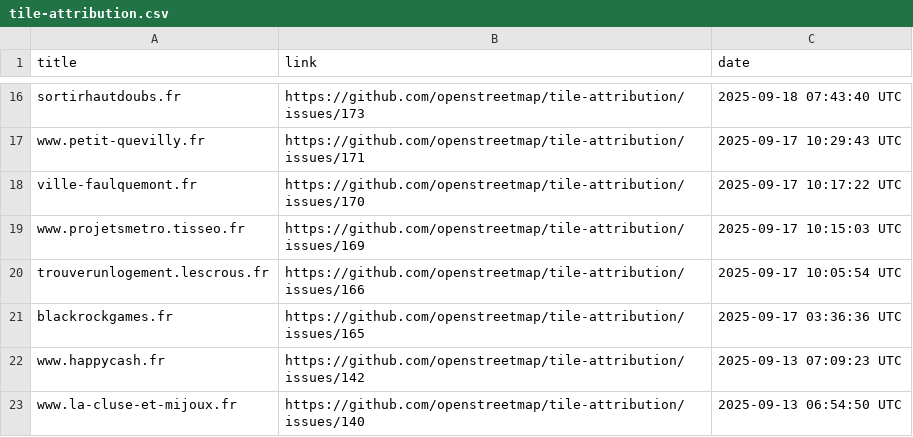
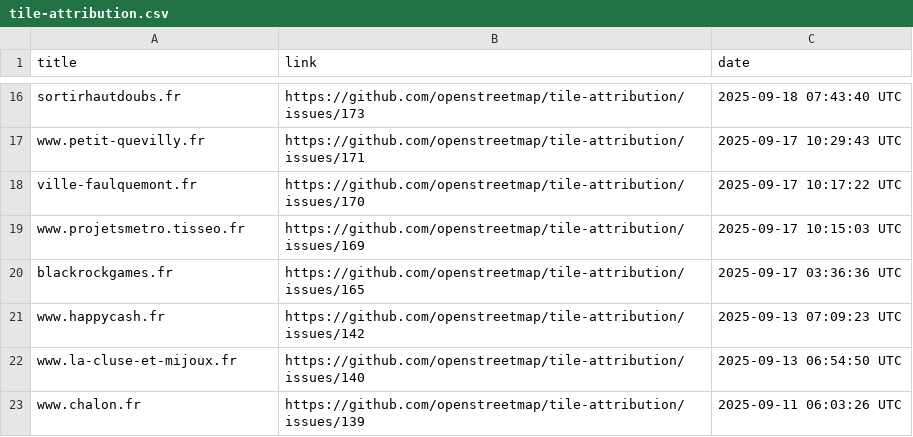
Before and after one commit to openstreetmap/tile-attribution, a CSV file: tile-attribution.csv, drawn as a sheet; only a part is shown, gaps mark what is left out; the shorter side is filled out with more unchanged rows; the diff names each change by its address in the sheet, - before the commit and + after, or states it on an @@ line.

Commit message:
Removed trouverunlogement.lescrous.fr to tile-attribution.csv

```diff
--- a/tile-attribution.csv
+++ b/tile-attribution.csv
-row 20: trouverunlogement.lescrous.fr | https://github.com/openstreetmap/tile-attribution/issues/166 | 2025-09-17 10:05:54 UTC
```
Also changed, not shown: 1 other file.
